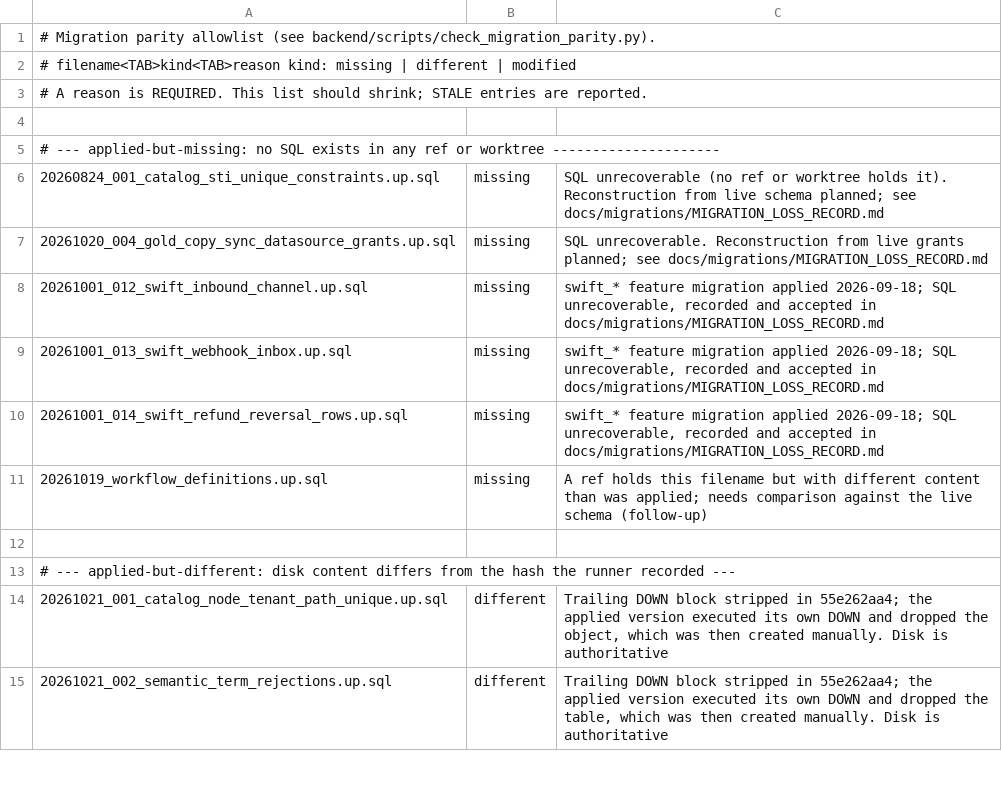
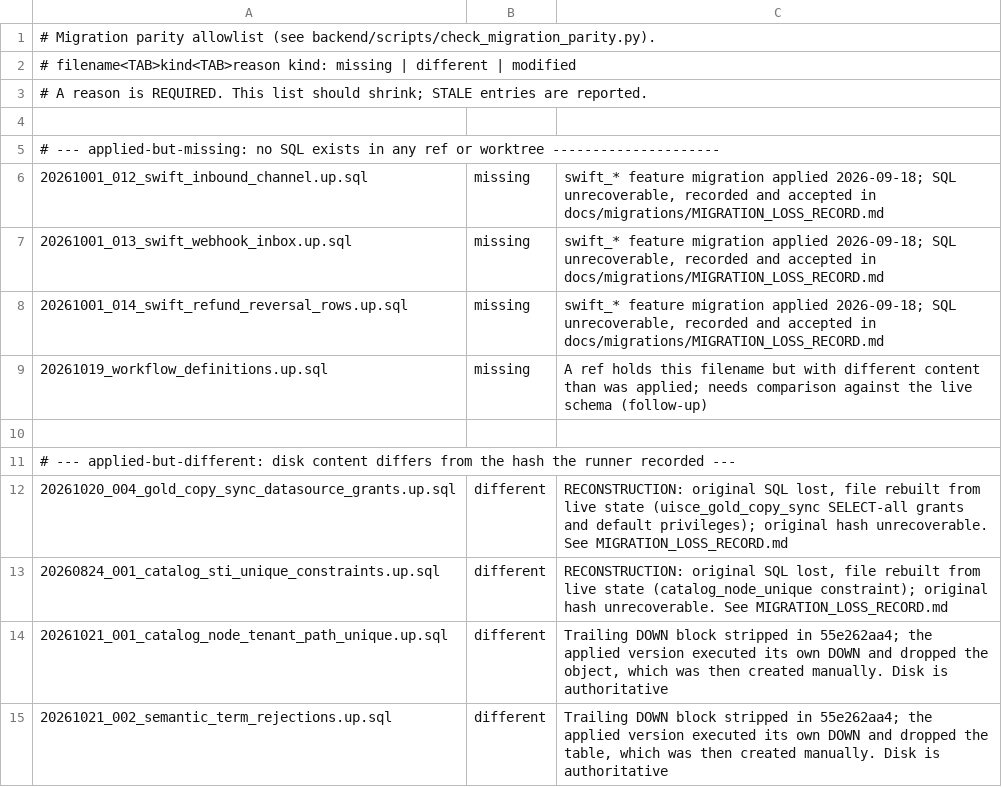
Before and after one commit to hondyman/uisce, a TSV file: backend/db/PARITY_ALLOWLIST.tsv, drawn as a sheet; only a part is shown; removed rows and columns are numbered as before the commit, all else as after; the diff names each change by its address in the sheet, - before the commit and + after, or states it on an @@ line.

```diff
--- a/backend/db/PARITY_ALLOWLIST.tsv
+++ b/backend/db/PARITY_ALLOWLIST.tsv
-row 6: 20260824_001_catalog_sti_unique_constraints.up.sql | missing | SQL unrecoverable (no ref or worktree holds it). Reconstruction from live schema planned; see docs/migrations/MIGRATION_LOSS_RECORD.md
-row 7: 20261020_004_gold_copy_sync_datasource_grants.up.sql | missing | SQL unrecoverable. Reconstruction from live grants planned; see docs/migrations/MIGRATION_LOSS_RECORD.md
+row 12: 20261020_004_gold_copy_sync_datasource_grants.up.sql | different | RECONSTRUCTION: original SQL lost, file rebuilt from live state (uisce_gold_copy_sync SELECT-all grants and default privileges); original hash unrecoverable. See MIGRATION_LOSS_RECORD.md
+row 13: 20260824_001_catalog_sti_unique_constraints.up.sql | different | RECONSTRUCTION: original SQL lost, file rebuilt from live state (catalog_node_unique constraint); original hash unrecoverable. See MIGRATION_LOSS_RECORD.md
```
Also changed, not shown: 3 other files.
